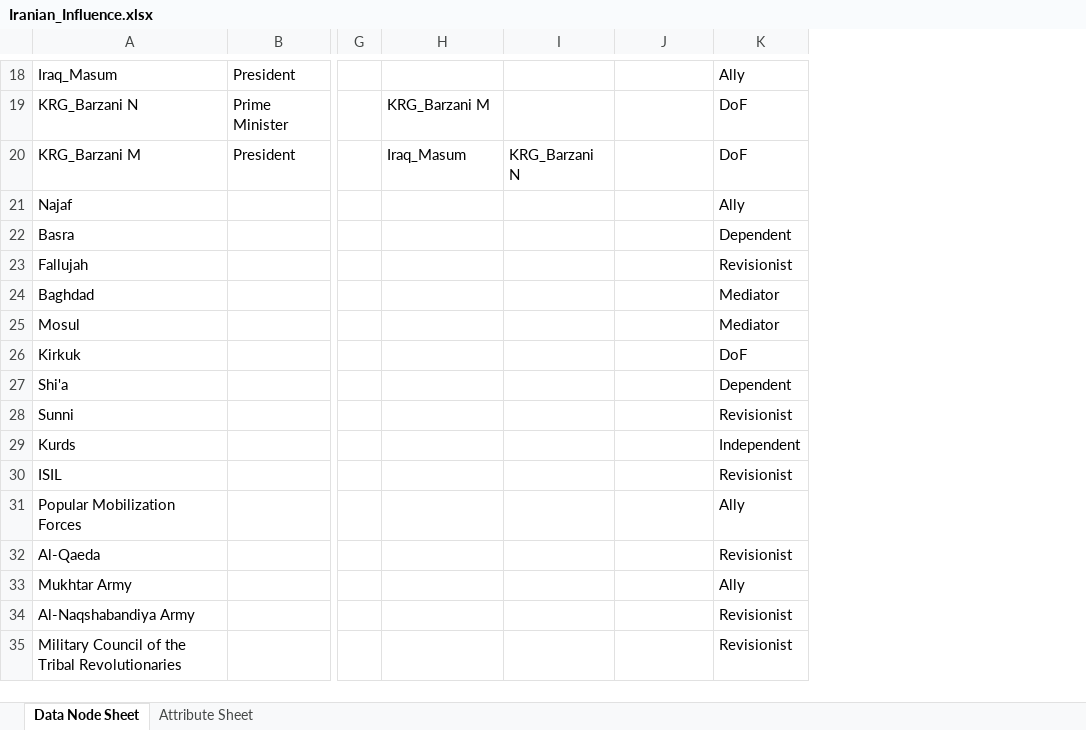
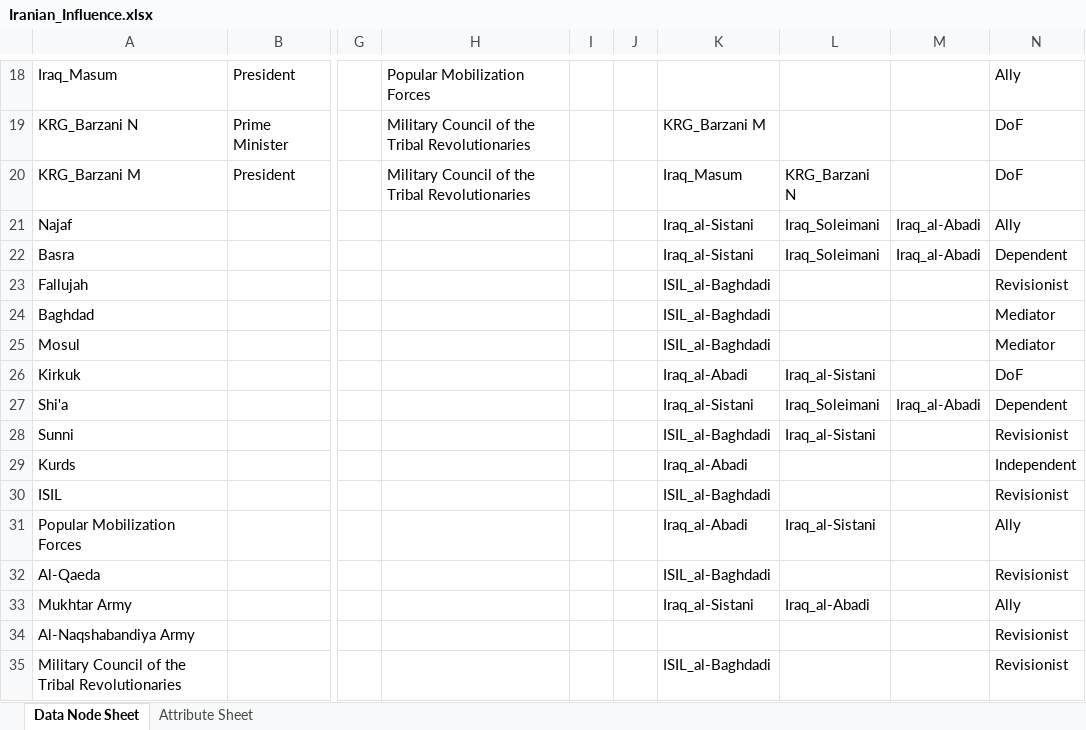
Before and after one commit to prashant-rathod/GAT, an Excel workbook: static/sample/sna/Iranian_Influence.xlsx, sheet Data Node Sheet, drawn as a sheet; only a part is shown, gaps mark what is left out; values as stored, in another font and other column widths than the file's, no borders; addresses are those after the commit; the diff covers the shown part only; the diff names each change by its address in the sheet, - before the commit and + after, or states it on an @@ line.

Commit message:
Added city sentiment for Iranian influence case and updated node data sheet

```diff
--- a/static/sample/sna/Iranian_Influence.xlsx (sheet Data Node Sheet)
+++ b/static/sample/sna/Iranian_Influence.xlsx (sheet Data Node Sheet)
+column H, rows 18-20: Popular Mobilization Forces | Military Council of the Tribal Revolutionaries | Military Council of the Tribal Revolutionaries
+column I, empty
+column J, empty
-K21:K22: (empty)
+K21:K22: Iraq_al-Sistani
-L21:L22: (empty)
+L21:L22: Iraq_Soleimani
-M21:M22: (empty)
+M21:M22: Iraq_al-Abadi
-K23:K25: (empty)
+K23:K25: ISIL_al-Baghdadi
-K26: (empty)
+K26: Iraq_al-Abadi
-L26: (empty)
+L26: Iraq_al-Sistani
-K27: (empty)
+K27: Iraq_al-Sistani
-L27: (empty)
+L27: Iraq_Soleimani
-M27: (empty)
+M27: Iraq_al-Abadi
-K28: (empty)
+K28: ISIL_al-Baghdadi
-L28: (empty)
+L28: Iraq_al-Sistani
-K29: (empty)
+K29: Iraq_al-Abadi
-K30: (empty)
+K30: ISIL_al-Baghdadi
-K31: (empty)
+K31: Iraq_al-Abadi
-L31: (empty)
+L31: Iraq_al-Sistani
-K32: (empty)
+K32: ISIL_al-Baghdadi
-K33: (empty)
+K33: Iraq_al-Sistani
-L33: (empty)
+L33: Iraq_al-Abadi
-K35: (empty)
+K35: ISIL_al-Baghdadi
```
Also changed, not shown: 8 edited cells elsewhere in this sheet, sheet Attribute Sheet, 3 other files.
